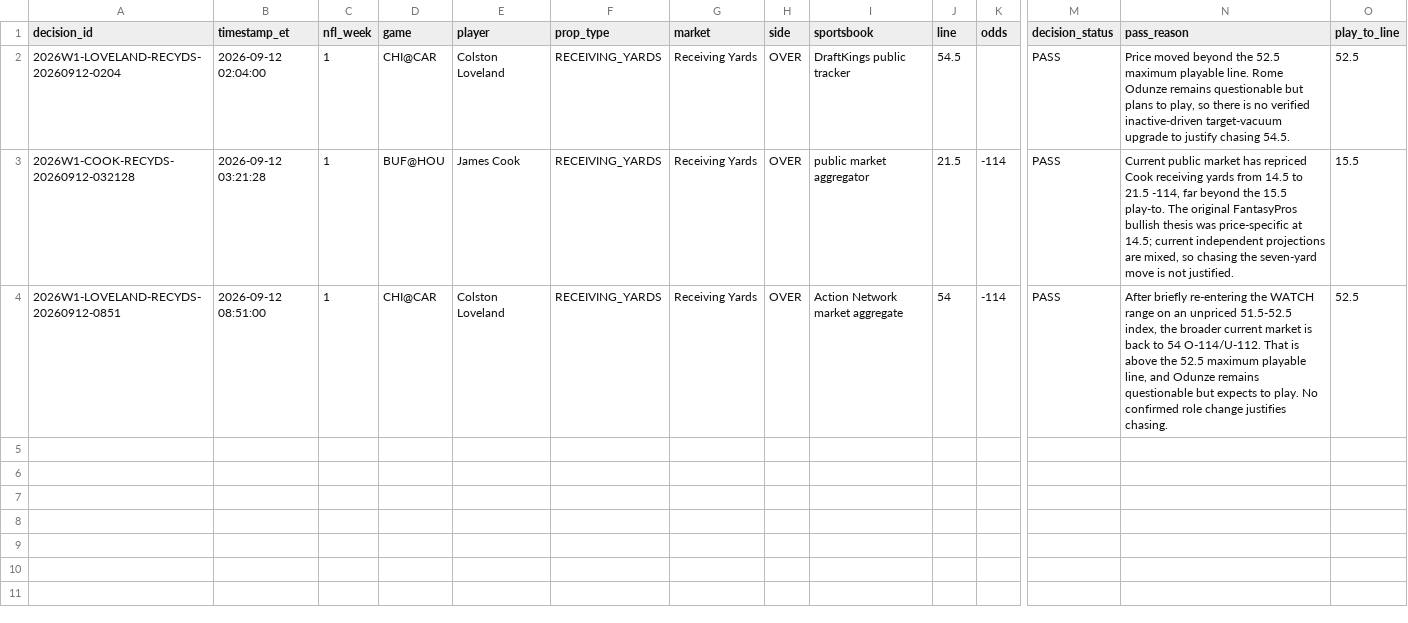
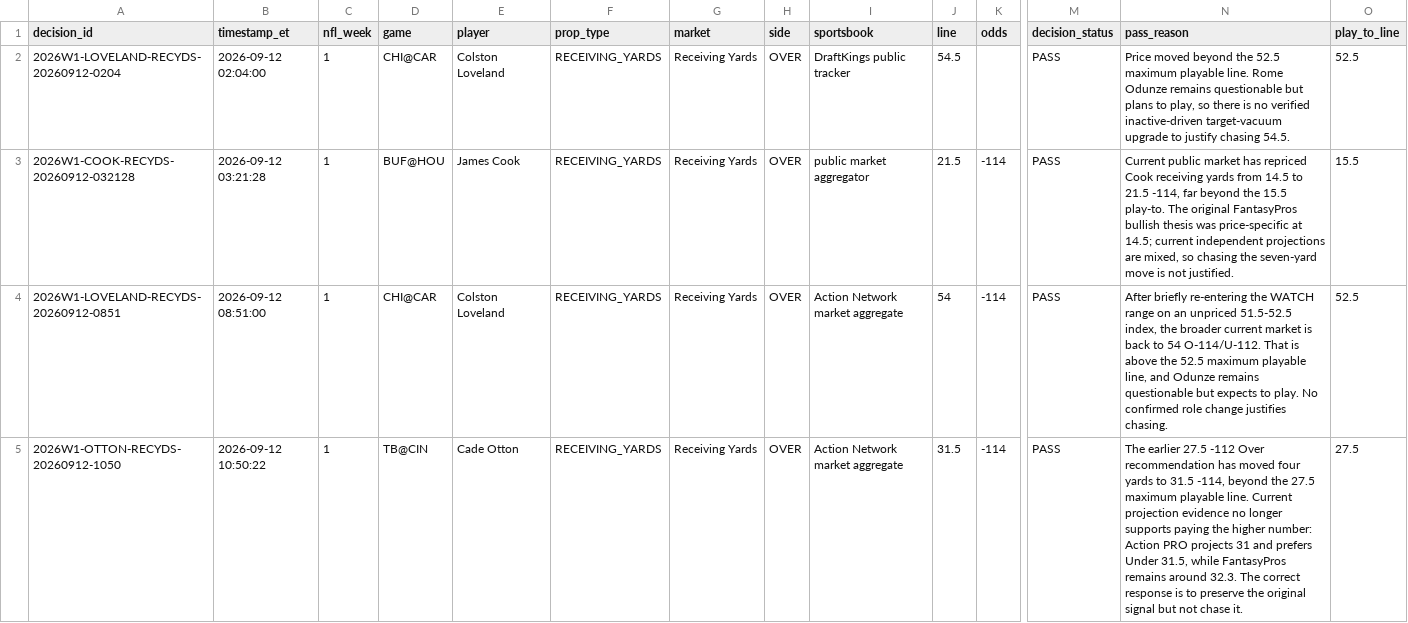
Before and after one commit to jamesddestefano-ui/NFL-Prop-Bets, a CSV file: data/pass_ledger.csv, drawn as a sheet; only a part is shown, gaps mark what is left out; rows hold the shown columns only; the diff names each change by its address in the sheet, - before the commit and + after, or states it on an @@ line.

Commit message:
Prop watch: add Cade Otton disciplined price pass

```diff
--- a/data/pass_ledger.csv
+++ b/data/pass_ledger.csv
+row 5: 2026W1-OTTON-RECYDS-20260912-1050 | 2026-09-12 10:50:22 | 1 | TB@CIN | Cade Otton | RECEIVING_YARDS | Receiving Yards | OVER | Action Network market aggregate | 31.5 | -114 | PASS | The earlier 27.5 -112 Over recommendation has moved four yards to 31.5 -114, beyond the 27.5 maximum playable line. Current projection evidence no longer supports paying the higher number: Action PRO projects 31 and prefers Under 31.5, while FantasyPros remains around 32.3. The correct response is to preserve the original signal but not chase it. | 27.5
```
